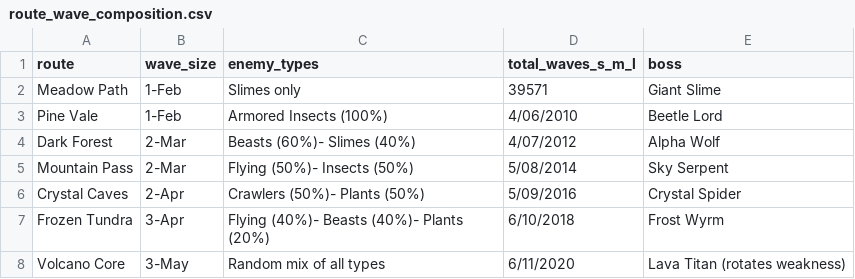
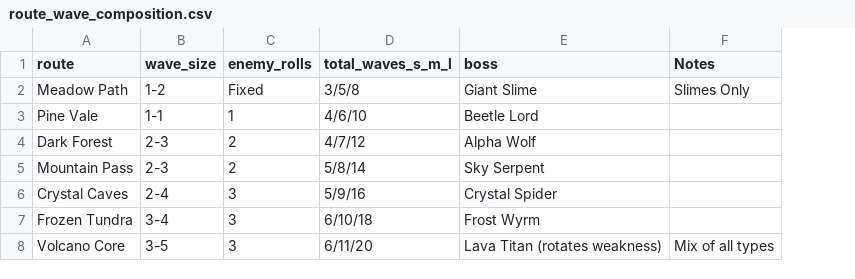
Before and after one commit to GuvBubbs/TimeHeroSim2, a CSV file: public/Data/Data/route_wave_composition.csv, drawn as a sheet; removed rows and columns are numbered as before the commit, all else as after; the diff names each change by its address in the sheet, - before the commit and + after, or states it on an @@ line.

```diff
--- a/public/Data/Data/route_wave_composition.csv
+++ b/public/Data/Data/route_wave_composition.csv
-column C (enemy_types), rows 2-8: Slimes only | Armored Insects (100%) | Beasts (60%)- Slimes (40%) | Flying (50%)- Insects (50%) | Crawlers (50%)- Plants (50%) | Flying (40%)- Beasts (40%)- Plants (20%) | Random mix of all types
+column C (enemy_rolls), rows 2-8: Fixed | 1 | 2 | 2 | 3 | 3 | 3
+column F (Notes), rows 2-8: Slimes Only |  |  |  |  |  | Mix of all types
-B2 (wave_size): 1-Feb
+B2 (wave_size): 1-2
-D2 (total_waves_s_m_l): 39571
+D2 (total_waves_s_m_l): 3/5/8
-B3 (wave_size): 1-Feb
+B3 (wave_size): 1-1
-D3 (total_waves_s_m_l): 4/06/2010
+D3 (total_waves_s_m_l): 4/6/10
-B4:B5 (wave_size): 2-Mar
+B4:B5 (wave_size): 2-3
-D4 (total_waves_s_m_l): 4/07/2012
+D4 (total_waves_s_m_l): 4/7/12
-D5 (total_waves_s_m_l): 5/08/2014
+D5 (total_waves_s_m_l): 5/8/14
-B6 (wave_size): 2-Apr
+B6 (wave_size): 2-4
-D6 (total_waves_s_m_l): 5/09/2016
+D6 (total_waves_s_m_l): 5/9/16
-B7 (wave_size): 3-Apr
+B7 (wave_size): 3-4
-D7 (total_waves_s_m_l): 6/10/2018
+D7 (total_waves_s_m_l): 6/10/18
-B8 (wave_size): 3-May
+B8 (wave_size): 3-5
-D8 (total_waves_s_m_l): 6/11/2020
+D8 (total_waves_s_m_l): 6/11/20
```
Also changed, not shown: Data/Data/route_wave_composition.csv, 10 other files.
